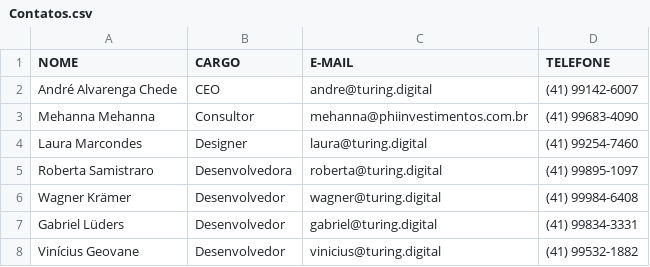
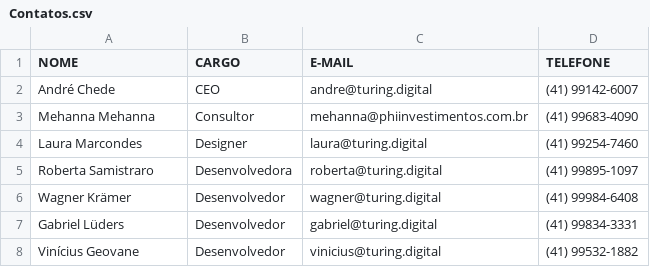
Before and after one commit to TuringConsultoria/assinatura-de-email, a CSV file: src/Contatos.csv, drawn as a sheet.

```diff
--- a/src/Contatos.csv
+++ b/src/Contatos.csv
@@ -1,3 +1,3 @@
 NOME,CARGO,E-MAIL,TELEFONE
-André Alvarenga Chede,CEO,andre@turing.digital,(41) 99142-6007
+André Chede,CEO,andre@turing.digital,(41) 99142-6007
 Mehanna Mehanna,Consultor,mehanna@phiinvestimentos.com.br,(41) 99683-4090
```
Also changed, not shown: 3 other files.
